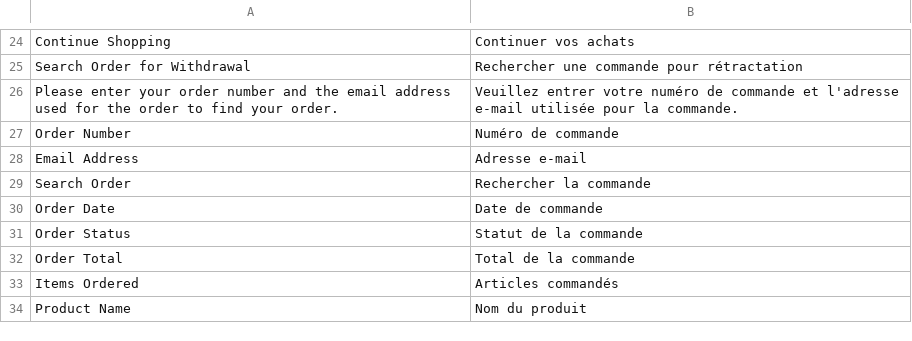
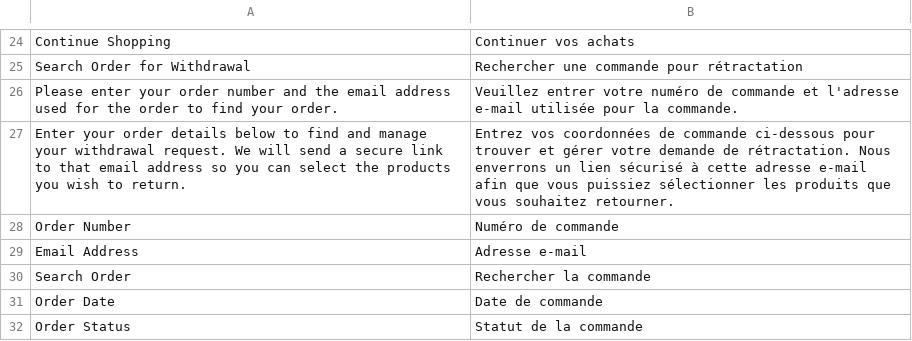
Before and after one commit to lindbaum/magento2-withdrawl, a CSV file: i18n/fr_FR.csv, drawn as a sheet; only a part is shown, gaps mark what is left out; the shorter side is filled out with more unchanged rows.

```diff
--- a/i18n/fr_FR.csv
+++ b/i18n/fr_FR.csv
@@ -26,2 +26,3 @@
 "Please enter your order number and the email address used for the order to find your order.","Veuillez entrer votre numéro de commande et l'adresse e-mail utilisée pour la commande."
+"Enter your order details below to find and manage your withdrawal request. We will send a secure link to that email address so you can select the products you wish to return.","Entrez vos coordonnées de commande ci-dessous pour trouver et gérer votre demande de rétractation. Nous enverrons un lien sécurisé à cette adresse e-mail afin que vous puissiez sélectionner les produits que vous souhaitez retourner."
 "Order Number","Numéro de commande"
```
Also changed, not shown: i18n/bg_BG.csv, i18n/de_DE.csv, 36 other files.
